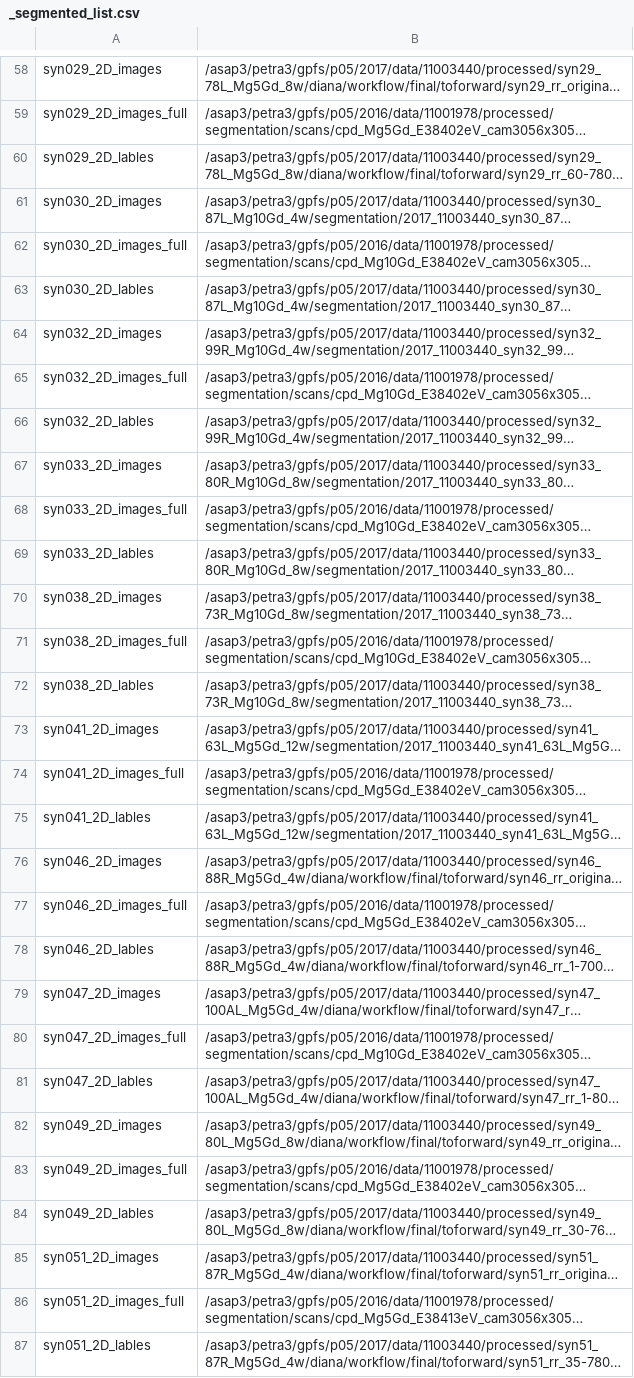
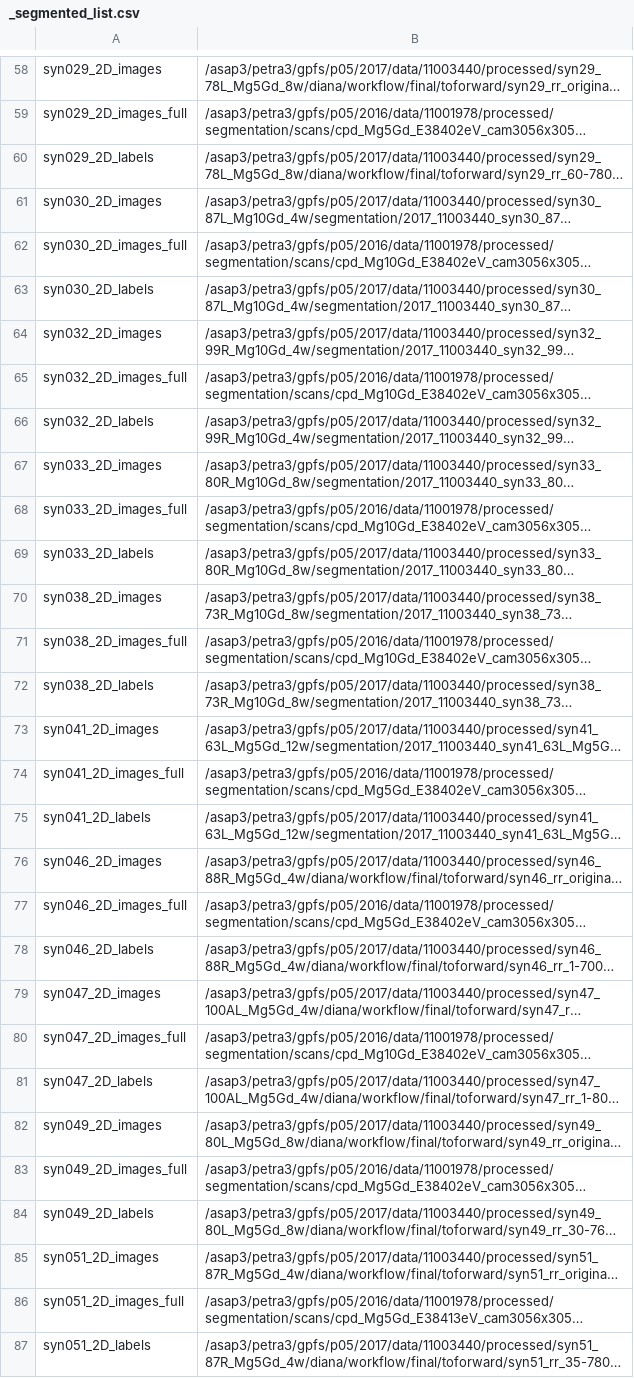
Before and after one commit to theluckylucas/mdlma-scicat-ingestion, a CSV file: _segmented_list.csv, drawn as a sheet; only a part is shown, gaps mark what is left out; long unchanged cells end in …; the diff covers the shown part only; the diff names each change by its address in the sheet, - before the commit and + after, or states it on an @@ line.

```diff
--- a/_segmented_list.csv
+++ b/_segmented_list.csv
-A60: syn029_2D_lables
+A60: syn029_2D_labels
-A63: syn030_2D_lables
+A63: syn030_2D_labels
-A66: syn032_2D_lables
+A66: syn032_2D_labels
-A69: syn033_2D_lables
+A69: syn033_2D_labels
-A72: syn038_2D_lables
+A72: syn038_2D_labels
-A75: syn041_2D_lables
+A75: syn041_2D_labels
-A78: syn046_2D_lables
+A78: syn046_2D_labels
-A81: syn047_2D_lables
+A81: syn047_2D_labels
-A84: syn049_2D_lables
+A84: syn049_2D_labels
-A87: syn051_2D_lables
+A87: syn051_2D_labels
```
Also changed, not shown: 21 edited cells elsewhere in this file, 1 other file.
